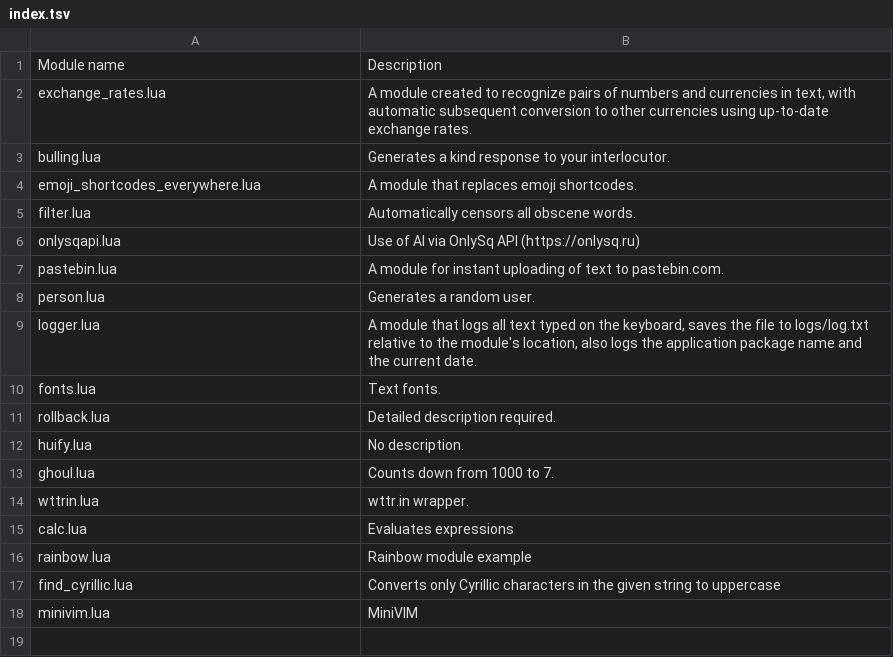
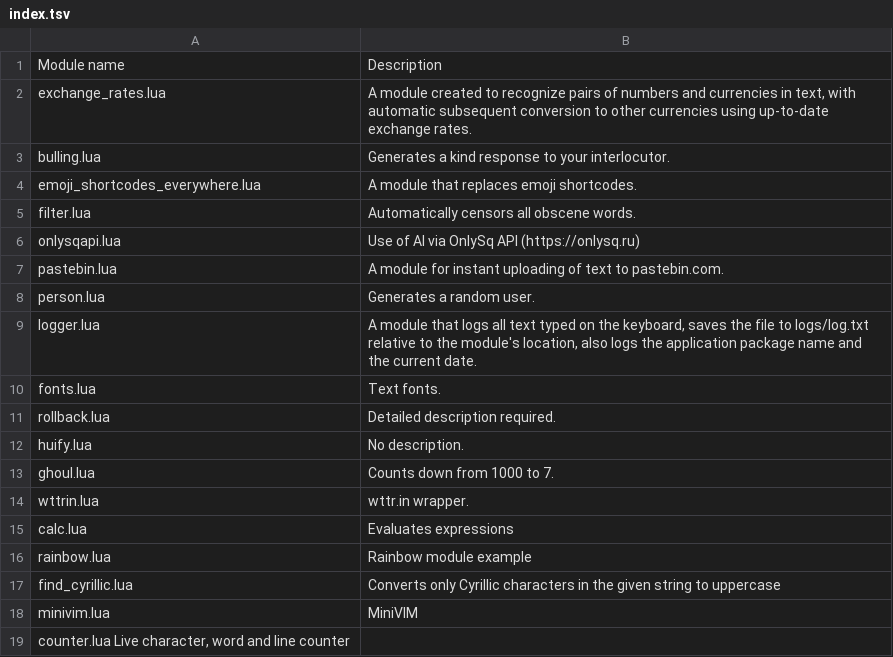
Before and after one commit to InlineApp/modules, a TSV file: index.tsv, drawn as a sheet; the diff names each change by its address in the sheet, - before the commit and + after, or states it on an @@ line.

Commit message:
Add counter.lua for live character, word, and line counting

```diff
--- a/index.tsv
+++ b/index.tsv
+row 19: counter.lua Live character, word and line counter
```
